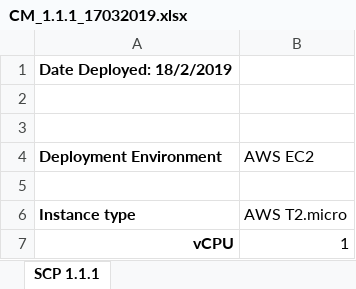
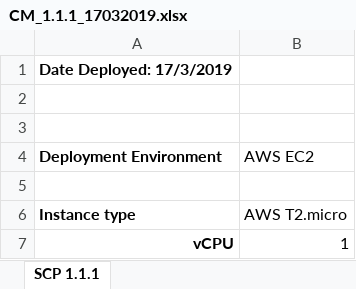
Before and after one commit to cmy96/esm214, an Excel workbook: Configurations/CM_1.1.1_17032019.xlsx, sheet SCP 1.1.1, drawn as a sheet; only a part is shown; values as stored, in another font and other column widths than the file's, no borders; the diff names each change by its address in the sheet, - before the commit and + after, or states it on an @@ line.

```diff
--- a/Configurations/CM_1.1.1_17032019.xlsx (sheet SCP 1.1.1)
+++ b/Configurations/CM_1.1.1_17032019.xlsx (sheet SCP 1.1.1)
-A1 (Deployment Environment): Date Deployed: 18/2/2019
+A1 (Deployment Environment): Date Deployed: 17/3/2019
```
Also changed, not shown: Configurations/CM_1.0.4_21022019.xlsx, Configurations/CM_1.1.0_10032019.xlsx, 3 other files.
